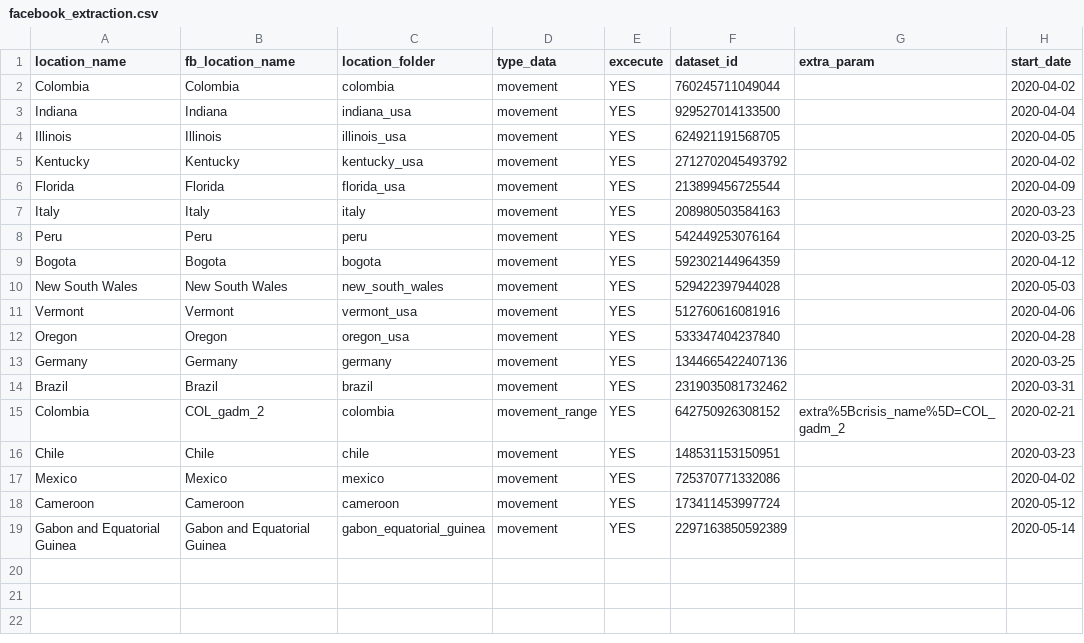
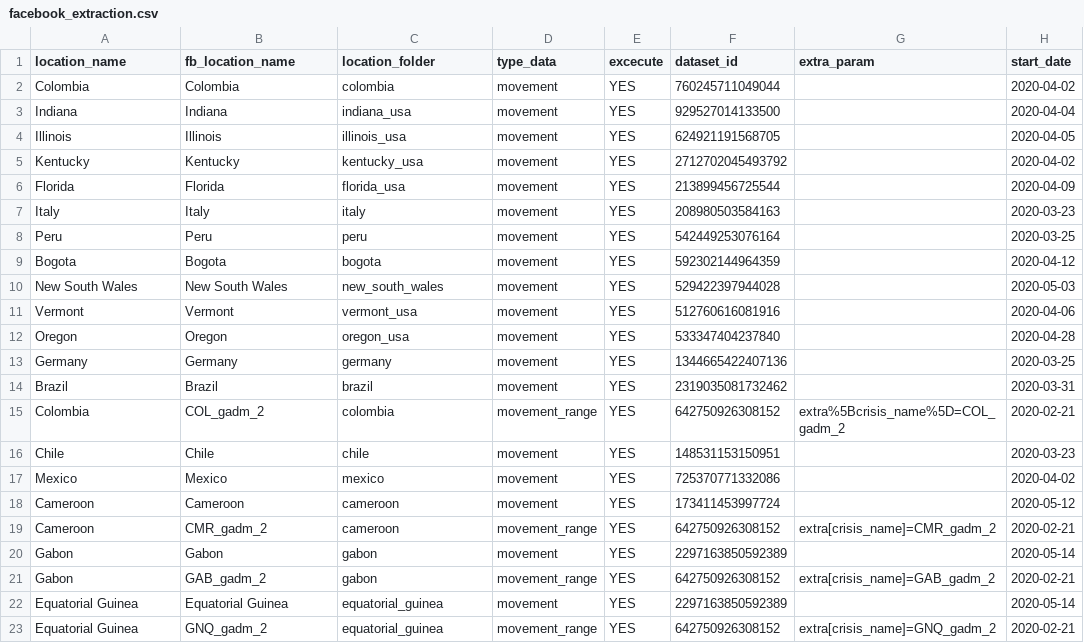
Before and after one commit to Data-Lama/covid_geoinsights_pipeline, a CSV file: pipeline_scripts/configuration/facebook_extraction.csv, drawn as a sheet.

```diff
--- a/pipeline_scripts/configuration/facebook_extraction.csv
+++ b/pipeline_scripts/configuration/facebook_extraction.csv
@@ -18,2 +18,6 @@ Mexico,Mexico,mexico,movement,YES,725370771332086,,2020-04-02
 Cameroon,Cameroon,cameroon,movement,YES,173411453997724,,2020-05-12
-Gabon and Equatorial Guinea,Gabon and Equatorial Guinea,gabon_equatorial_guinea,movement,YES,2297163850592389,,2020-05-14
+Cameroon,CMR_gadm_2,cameroon,movement_range,YES,642750926308152,extra[crisis_name]=CMR_gadm_2,2020-02-21
+Gabon,Gabon,gabon,movement,YES,2297163850592389,,2020-05-14
+Gabon,GAB_gadm_2,gabon,movement_range,YES,642750926308152,extra[crisis_name]=GAB_gadm_2,2020-02-21
+Equatorial Guinea,Equatorial Guinea,equatorial_guinea,movement,YES,2297163850592389,,2020-05-14
+Equatorial Guinea,GNQ_gadm_2,equatorial_guinea,movement_range,YES,642750926308152,extra[crisis_name]=GNQ_gadm_2,2020-02-21
```
Also changed, not shown: pipeline_scripts/configuration/selected_excecutions.csv, 12 other files.
